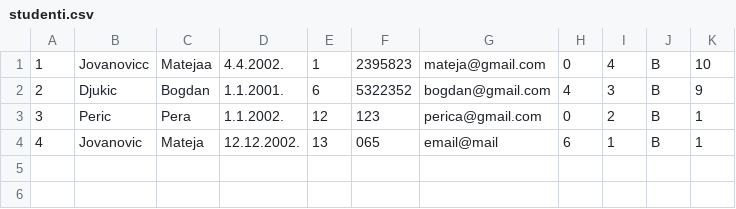
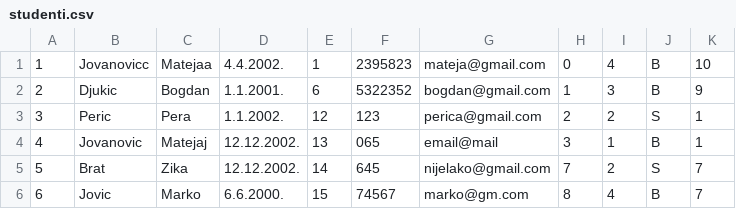
Before and after one commit to bgdj11/OISISI-project, a CSV file: CLI/Data/studenti.csv, drawn as a sheet.

Commit message:
edit xaml student update

```diff
--- a/CLI/Data/studenti.csv
+++ b/CLI/Data/studenti.csv
@@ -1,4 +1,6 @@
 1,Jovanovicc,Matejaa,4.4.2002.,1,2395823,mateja@gmail.com,0,4,B,10
-2,Djukic,Bogdan,1.1.2001.,6,5322352,bogdan@gmail.com,4,3,B,9
-3,Peric,Pera,1.1.2002.,12,123,perica@gmail.com,0,2,B,1
-4,Jovanovic,Mateja,12.12.2002.,13,065,email@mail,6,1,B,1
+2,Djukic,Bogdan,1.1.2001.,6,5322352,bogdan@gmail.com,1,3,B,9
+3,Peric,Pera,1.1.2002.,12,123,perica@gmail.com,2,2,S,1
+4,Jovanovic,Matejaj,12.12.2002.,13,065,email@mail,3,1,B,1
+5,Brat,Zika,12.12.2002.,14,645,nijelako@gmail.com,7,2,S,7
+6,Jovic,Marko,6.6.2000.,15,74567,marko@gm.com,8,4,B,7
```
Also changed, not shown: CLI/Data/adrese.csv, 10 other files.
